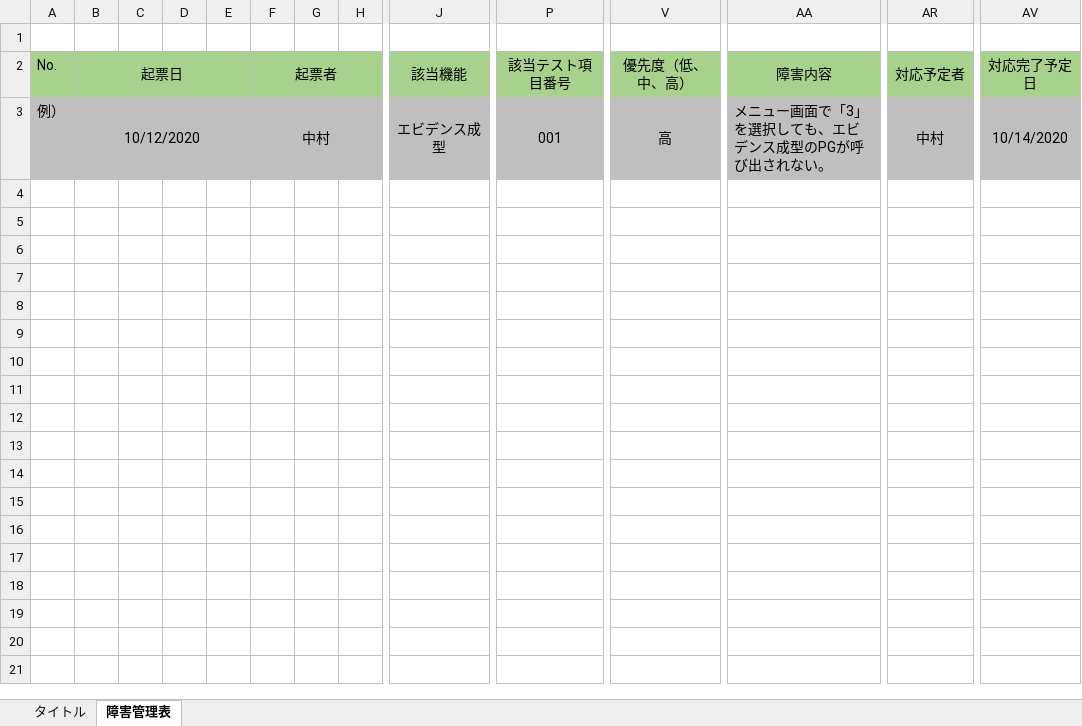
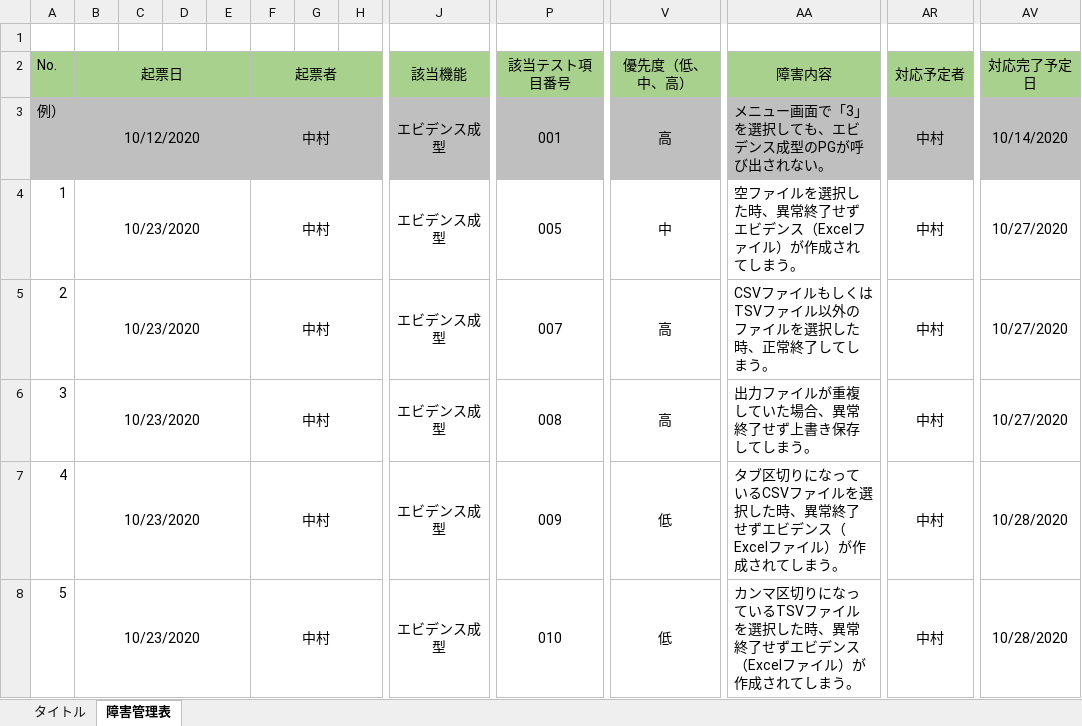
Before and after one commit to hirane/wiss1tool, an Excel workbook: document/02_結合テスト/03_障害管理/障害管理表.xlsx, sheet 障害管理表, drawn as a sheet; only a part is shown, gaps mark what is left out; values as stored, in another font and other column widths than the file's, no borders; rows hold the shown columns only; the diff names each change by its address in the sheet, - before the commit and + after, or states it on an @@ line.

```diff
--- a/document/02_結合テスト/03_障害管理/障害管理表.xlsx (sheet 障害管理表)
+++ b/document/02_結合テスト/03_障害管理/障害管理表.xlsx (sheet 障害管理表)
+row 4: 1 | 10/23/2020 |  |  |  | 中村 |  |  | エビデンス成型 | 005 | 中 | 空ファイルを選択した時、異常終了せずエビデンス（Excelファイル）が作成されてしまう。 | 中村 | 10/27/2020
+row 5: 2 | 10/23/2020 |  |  |  | 中村 |  |  | エビデンス成型 | 007 | 高 | CSVファイルもしくはTSVファイル以外のファイルを選択した時、正常終了してしまう。 | 中村 | 10/27/2020
+row 6: 3 | 10/23/2020 |  |  |  | 中村 |  |  | エビデンス成型 | 008 | 高 | 出力ファイルが重複していた場合、異常終了せず上書き保存してしまう。 | 中村 | 10/27/2020
+row 7: 4 | 10/23/2020 |  |  |  | 中村 |  |  | エビデンス成型 | 009 | 低 | タブ区切りになっているCSVファイルを選択した時、異常終了せずエビデンス（Excelファイル）が作成されてしまう。 | 中村 | 10/28/2020
+row 8: 5 | 10/23/2020 |  |  |  | 中村 |  |  | エビデンス成型 | 010 | 低 | カンマ区切りになっているTSVファイルを選択した時、異常終了せずエビデンス（Excelファイル）が作成されてしまう。 | 中村 | 10/28/2020
```
Also changed, not shown: 1 other file.
